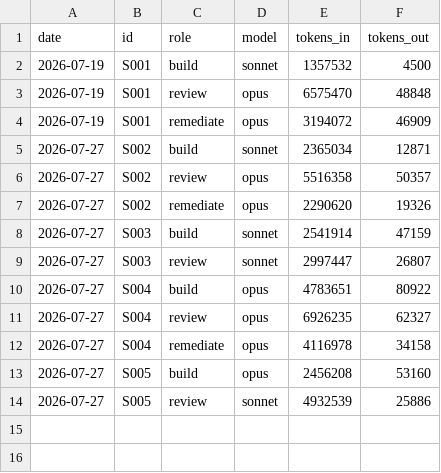
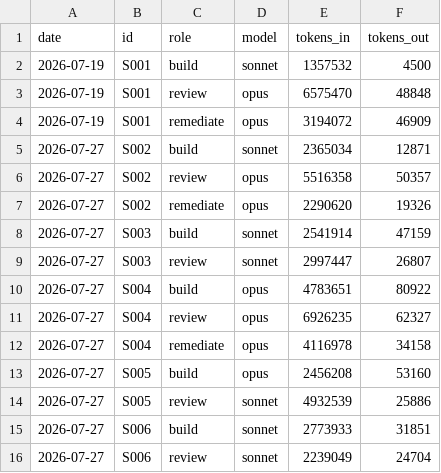
Before and after one commit to Kiyingijmc/Titanprivate-, a TSV file: docs/sessions/_USAGE.tsv, drawn as a sheet; the diff names each change by its address in the sheet, - before the commit and + after, or states it on an @@ line.

```diff
--- a/docs/sessions/_USAGE.tsv
+++ b/docs/sessions/_USAGE.tsv
+row 15: 2026-07-27 | S006 | build | sonnet | 2773933 | 31851
+row 16: 2026-07-27 | S006 | review | sonnet | 2239049 | 24704
```
Also changed, not shown: 3 other files.
